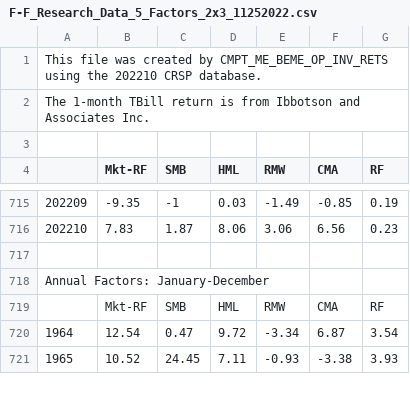
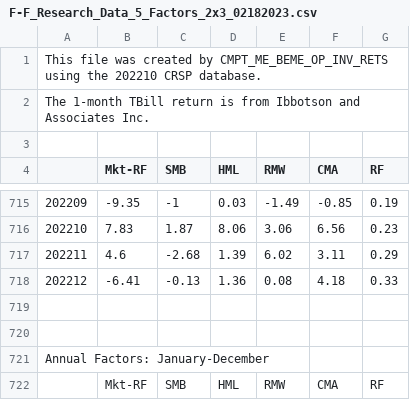
Before and after one commit to tkap243/Alphabros, a CSV file: data/F-F_Research_Data_5_Factors_2x3_02182023.csv (was data/F-F_Research_Data_5_Factors_2x3_11252022.csv), drawn as a sheet; only a part is shown, gaps mark what is left out; the shorter side is filled out with more unchanged rows.

```diff
--- a/data/F-F_Research_Data_5_Factors_2x3_11252022.csv
+++ b/data/F-F_Research_Data_5_Factors_2x3_02182023.csv
@@ -716,2 +716,5 @@ The 1-month TBill return is from Ibbotson and Associates Inc.,,,,,,
 202210,7.83,1.87,8.06,3.06,6.56,0.23
+202211,4.6,-2.68,1.39,6.02,3.11,0.29
+202212,-6.41,-0.13,1.36,0.08,4.18,0.33
+,,,,,,
 ,,,,,,
```
Also changed, not shown: data/F-F_Research_Data_5_Factors_2x3.csv, 1 other file.
